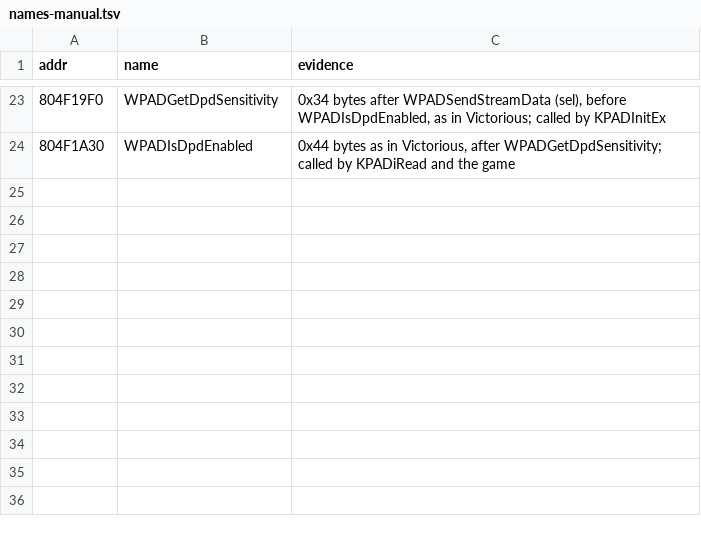
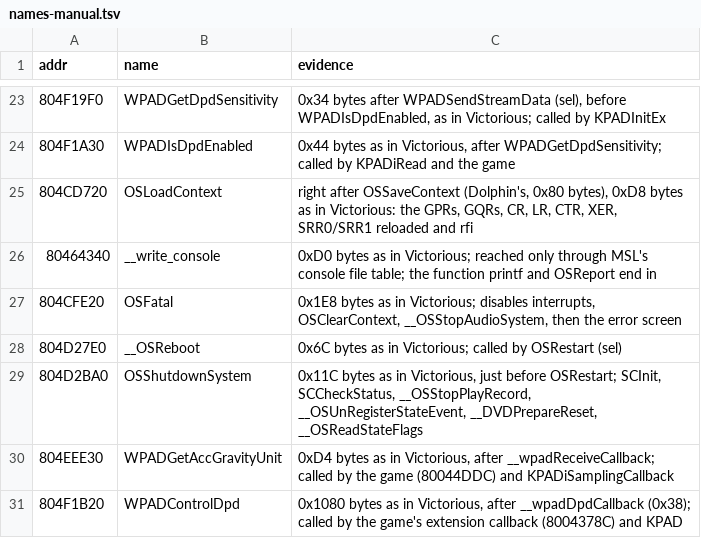
Before and after one commit to vs-sr-dev/pc-monsterhunter3, a TSV file: tools/names-manual.tsv, drawn as a sheet; only a part is shown, gaps mark what is left out.

```diff
--- a/tools/names-manual.tsv
+++ b/tools/names-manual.tsv
@@ -24 +24,8 @@ addr	name	evidence
 804F1A30	WPADIsDpdEnabled	0x44 bytes as in Victorious, after WPADGetDpdSensitivity; called by KPADiRead and the game
+804CD720	OSLoadContext	right after OSSaveContext (Dolphin's, 0x80 bytes), 0xD8 bytes as in Victorious: the GPRs, GQRs, CR, LR, CTR, XER, SRR0/SRR1 reloaded and rfi
+80464340	__write_console	0xD0 bytes as in Victorious; reached only through MSL's console file table; the function printf and OSReport end in
+804CFE20	OSFatal	0x1E8 bytes as in Victorious; disables interrupts, OSClearContext, __OSStopAudioSystem, then the error screen
+804D27E0	__OSReboot	0x6C bytes as in Victorious; called by OSRestart (sel)
+804D2BA0	OSShutdownSystem	0x11C bytes as in Victorious, just before OSRestart; SCInit, SCCheckStatus, __OSStopPlayRecord, __OSUnRegisterStateEvent, __DVDPrepareReset, __OSReadStateFlags
+804EEE30	WPADGetAccGravityUnit	0xD4 bytes as in Victorious, after __wpadReceiveCallback; called by the game (80044DDC) and KPADiSamplingCallback
+804F1B20	WPADControlDpd	0x1080 bytes as in Victorious, after __wpadDpdCallback (0x38); called by the game's extension callback (8004378C) and KPAD
```
Also changed, not shown: 3 other files.
